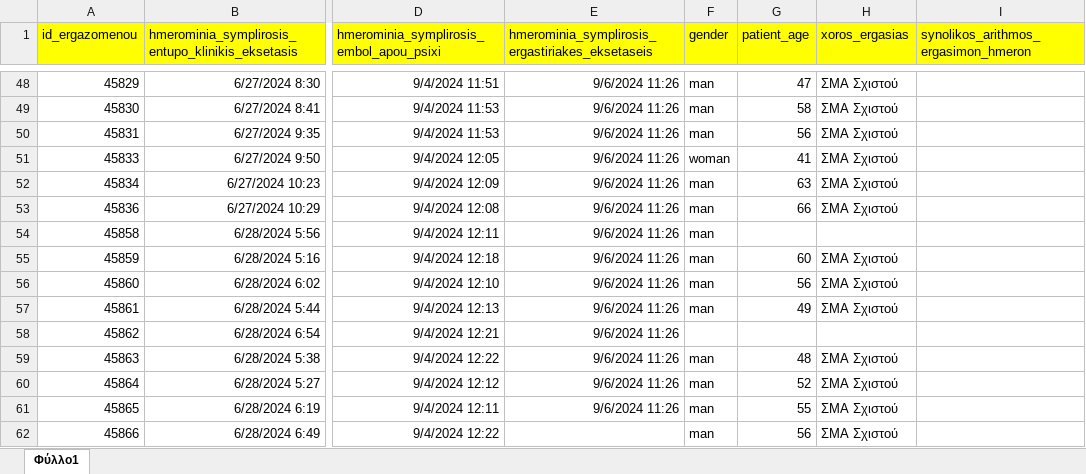
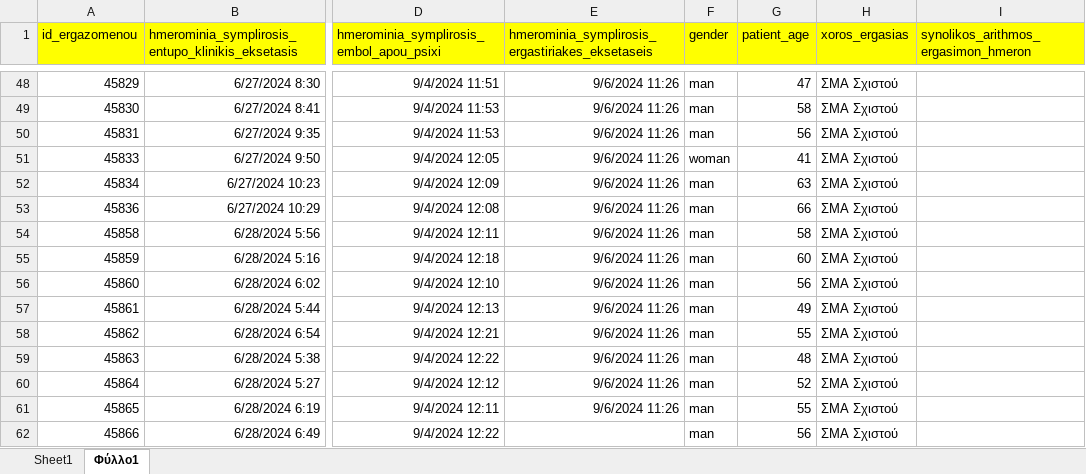
Before and after one commit to cmtprooptiki/deiktes_paratiritirio, an Excel workbook: atomikos_fakelos_data_sep_2024.xlsx, sheet Φύλλο1, drawn as a sheet; only a part is shown, gaps mark what is left out; values as stored, in another font and other column widths than the file's, no borders; the diff names each change by its address in the sheet, - before the commit and + after, or states it on an @@ line.

```diff
--- a/atomikos_fakelos_data_sep_2024.xlsx (sheet Φύλλο1)
+++ b/atomikos_fakelos_data_sep_2024.xlsx (sheet Φύλλο1)
+sheet tab: Sheet1
-G54 (patient_age): (empty)
+G54 (patient_age): 58
-H54 (xoros_ergasias): (empty)
+H54 (xoros_ergasias): ΣΜΑ Σχιστού
-F58 (gender): (empty)
+F58 (gender): man
-G58 (patient_age): (empty)
+G58 (patient_age): 55
-H58 (xoros_ergasias): (empty)
+H58 (xoros_ergasias): ΣΜΑ Σχιστού
```
